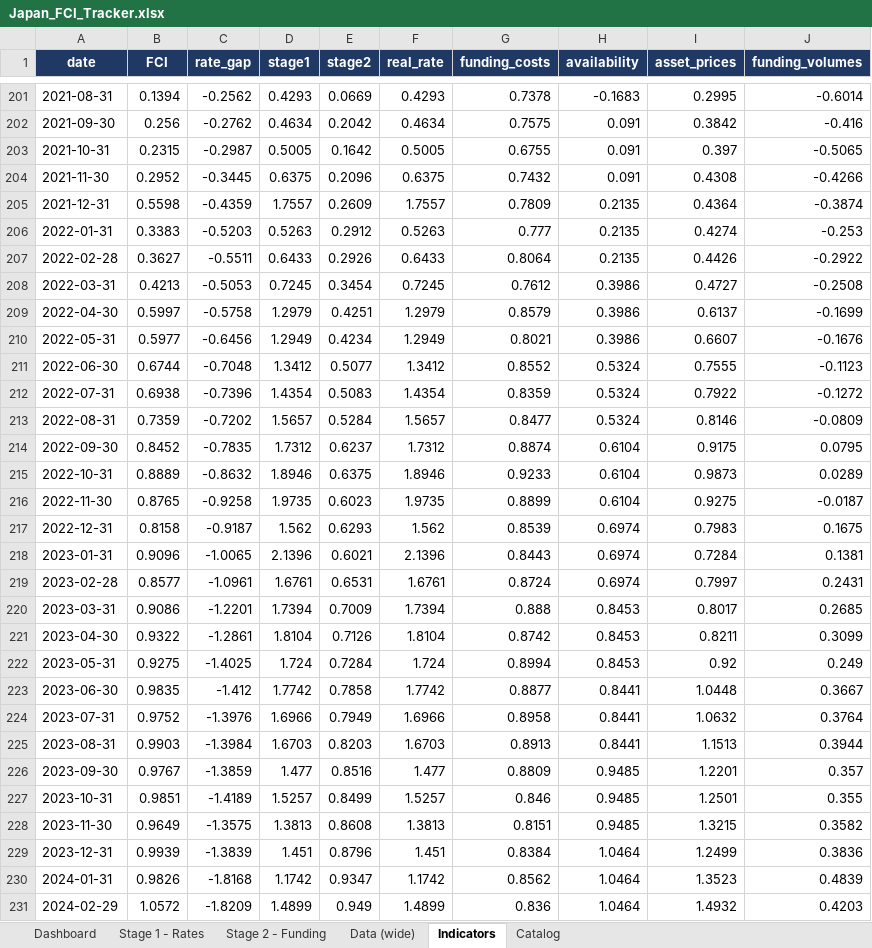
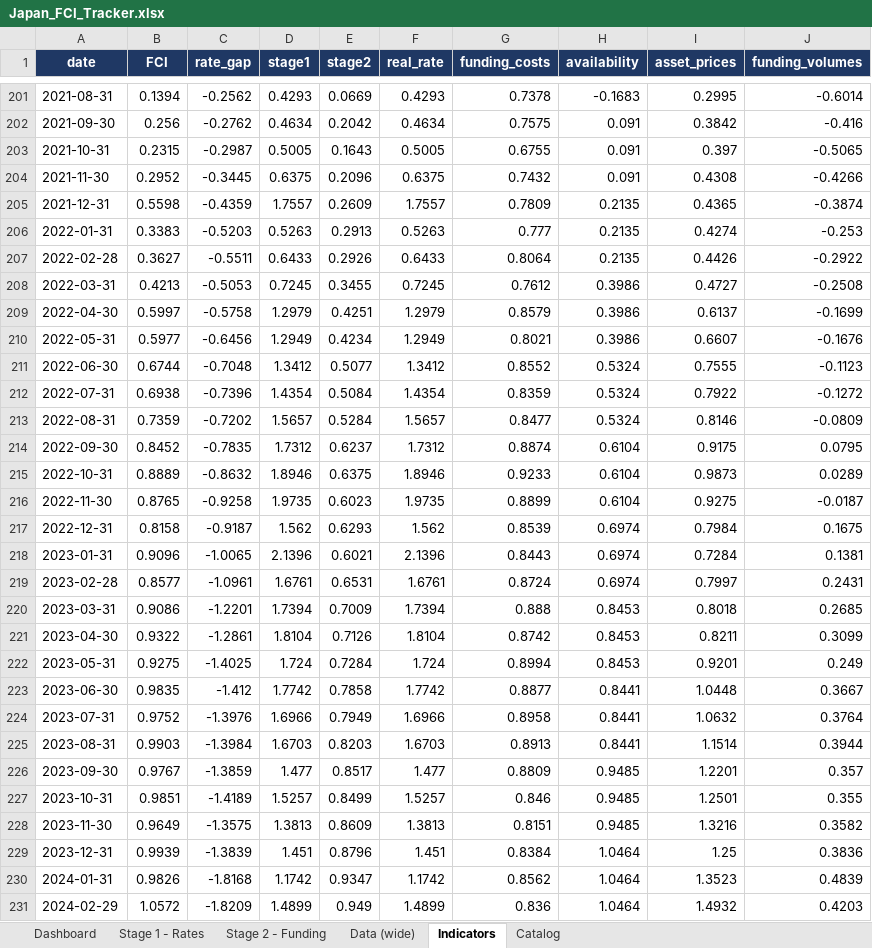
Before and after one commit to LY069/Japan-Financial-Condition-Tracker, an Excel workbook: Japan_FCI_Tracker.xlsx, sheet Indicators, drawn as a sheet; only a part is shown, gaps mark what is left out; values as stored, in another font and other column widths than the file's, no borders; the diff covers the shown part only; the diff names each change by its address in the sheet, - before the commit and + after, or states it on an @@ line.

```diff
--- a/Japan_FCI_Tracker.xlsx (sheet Indicators)
+++ b/Japan_FCI_Tracker.xlsx (sheet Indicators)
-E203 (stage2): 0.1642
+E203 (stage2): 0.1643
-I205 (asset_prices): 0.4364
+I205 (asset_prices): 0.4365
-E206 (stage2): 0.2912
+E206 (stage2): 0.2913
-E208 (stage2): 0.3454
+E208 (stage2): 0.3455
-E212 (stage2): 0.5083
+E212 (stage2): 0.5084
-I217 (asset_prices): 0.7983
+I217 (asset_prices): 0.7984
-I220 (asset_prices): 0.8017
+I220 (asset_prices): 0.8018
-I222 (asset_prices): 0.92
+I222 (asset_prices): 0.9201
-I225 (asset_prices): 1.1513
+I225 (asset_prices): 1.1514
-E226 (stage2): 0.8516
+E226 (stage2): 0.8517
-E228 (stage2): 0.8608
+E228 (stage2): 0.8609
-I228 (asset_prices): 1.3215
+I228 (asset_prices): 1.3216
-I229 (asset_prices): 1.2499
+I229 (asset_prices): 1.25
```
Also changed, not shown: 75 edited cells elsewhere in this sheet, sheet Stage 1 - Rates, sheet Data (wide), sheet Stage 2 - Funding, sheet Dashboard, hidden cells, 3 other files.
